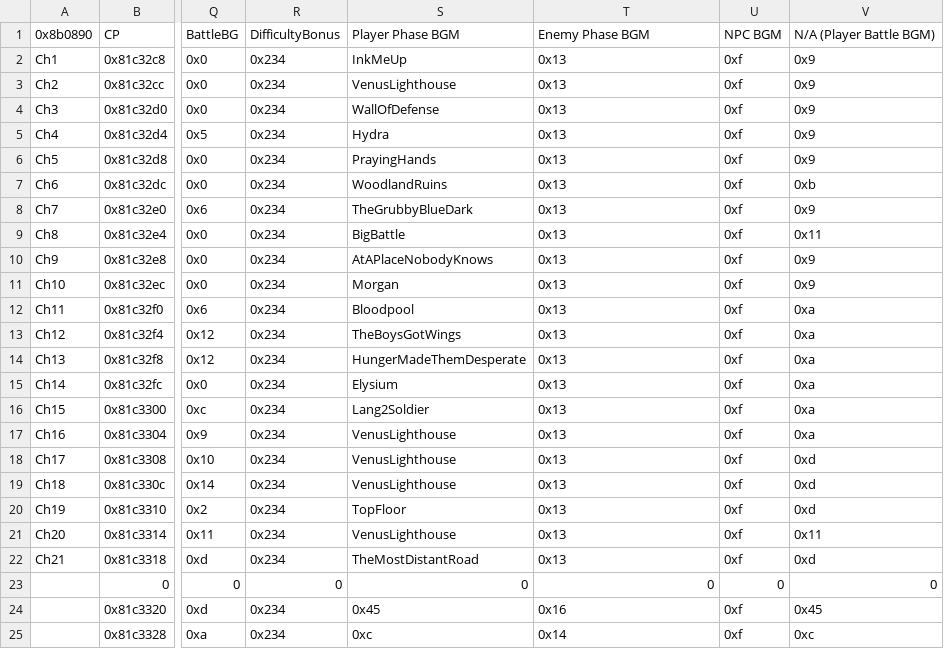
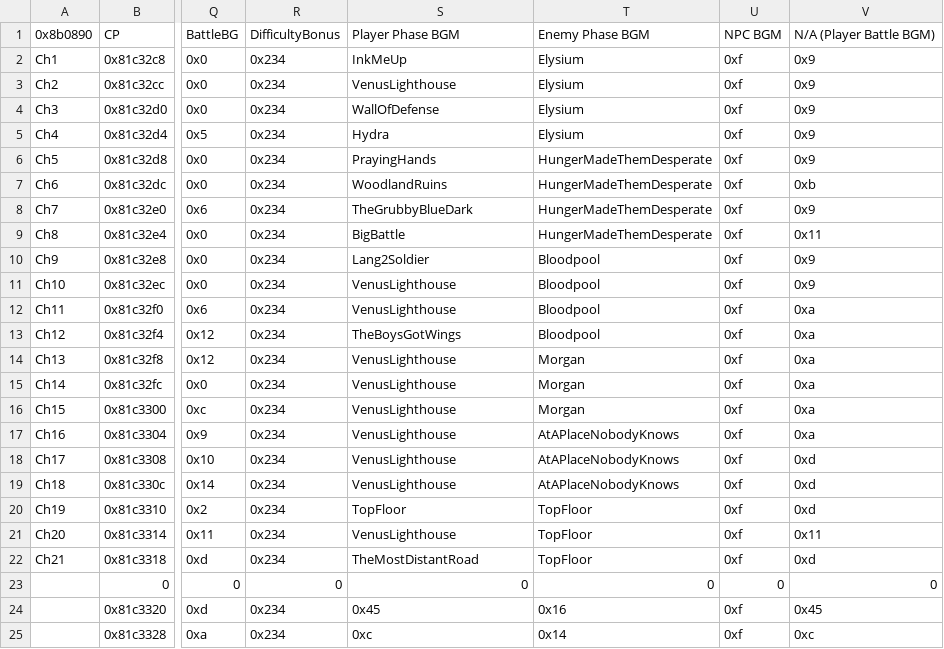
Before and after one commit to Peer56/CommunityBlitz5, a CSV file: Tables/NightmareModules/ChapterData/ChapterData.csv, drawn as a sheet; only a part is shown, gaps mark what is left out; the diff names each change by its address in the sheet, - before the commit and + after, or states it on an @@ line.

Commit message:
Update ChapterData.csv

```diff
--- a/Tables/NightmareModules/ChapterData/ChapterData.csv
+++ b/Tables/NightmareModules/ChapterData/ChapterData.csv
-T2:T5: 0x13
+T2:T5: Elysium
-T6:T9: 0x13
+T6:T9: HungerMadeThemDesperate
-S10: AtAPlaceNobodyKnows
+S10: Lang2Soldier
-T10:T13: 0x13
+T10:T13: Bloodpool
-S11: Morgan
+S11: VenusLighthouse
-S12: Bloodpool
+S12: VenusLighthouse
-S14: HungerMadeThemDesperate
+S14: VenusLighthouse
-T14:T16: 0x13
+T14:T16: Morgan
-S15: Elysium
+S15: VenusLighthouse
-S16: Lang2Soldier
+S16: VenusLighthouse
-T17:T19: 0x13
+T17:T19: AtAPlaceNobodyKnows
-T20:T22: 0x13
+T20:T22: TopFloor
```
